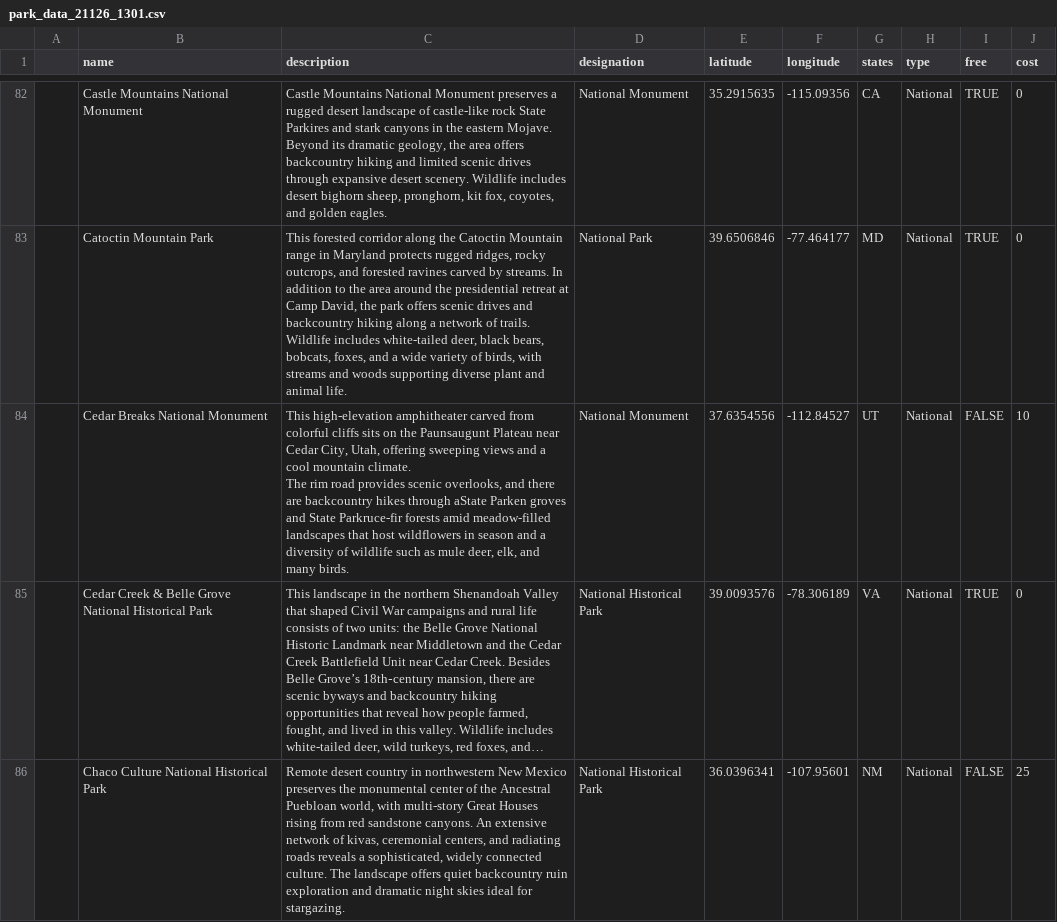
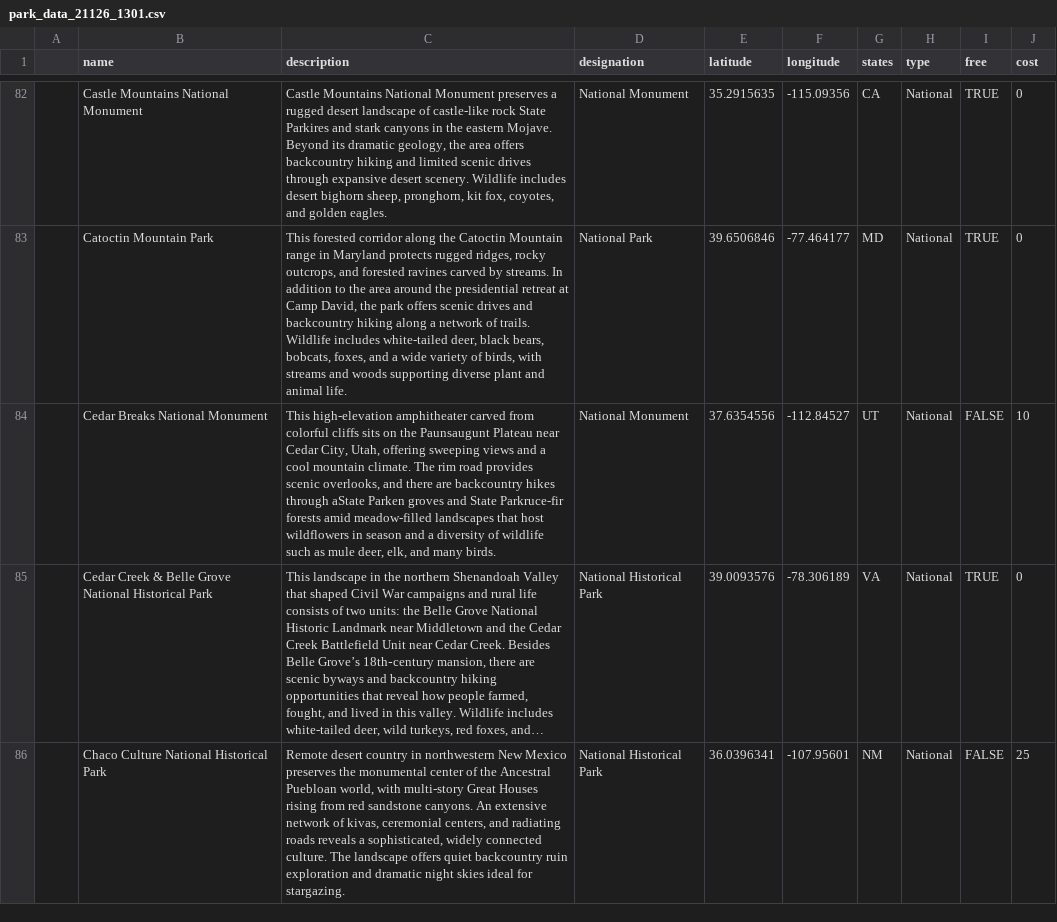
Before and after one commit to avanishd-3/wildlog, a CSV file: apps/data/park_data_21126_1301.csv, drawn as a sheet; only a part is shown, gaps mark what is left out; long unchanged cells end in …; the diff names each change by its address in the sheet, - before the commit and + after, or states it on an @@ line.

Commit message:
data: make description 1 line to align with spreadsheet

```diff
--- a/apps/data/park_data_21126_1301.csv
+++ b/apps/data/park_data_21126_1301.csv
-C84 (description): …many birds.
+C84 (description): …many birds.
```
